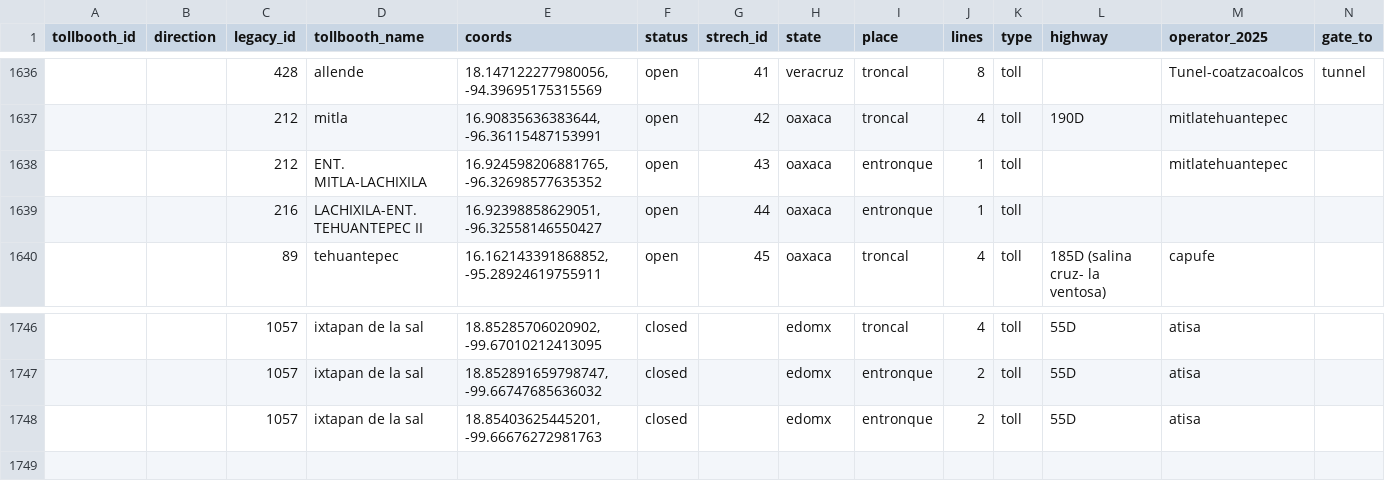
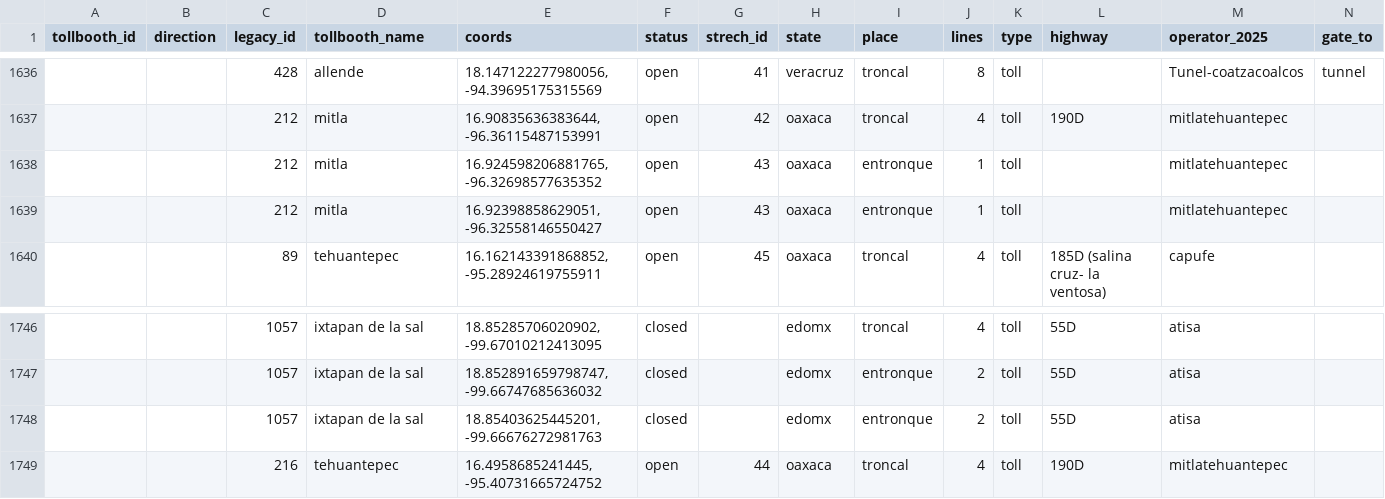
Before and after one commit to elaeon/tollbooth_etc_mx, a CSV file: data/tables/tollbooths.csv, drawn as a sheet; only a part is shown, gaps mark what is left out.

Commit message:
update data

```diff
--- a/data/tables/tollbooths.csv
+++ b/data/tables/tollbooths.csv
@@ -1637,4 +1637,4 @@
 ,,212,"mitla","16.90835636383644, -96.36115487153991","open",42,"oaxaca","troncal",4,"toll","190D","mitlatehuantepec",
-,,212,"ENT. MITLA-LACHIXILA","16.924598206881765, -96.32698577635352","open",43,"oaxaca","entronque",1,"toll",,"mitlatehuantepec",
-,,216,"LACHIXILA-ENT. TEHUANTEPEC II","16.92398858629051, -96.32558146550427","open",44,"oaxaca","entronque",1,"toll",,,
+,,212,"mitla","16.924598206881765, -96.32698577635352","open",43,"oaxaca","entronque",1,"toll",,"mitlatehuantepec",
+,,212,"mitla","16.92398858629051, -96.32558146550427","open",43,"oaxaca","entronque",1,"toll",,"mitlatehuantepec",
 ,,89,"tehuantepec","16.162143391868852, -95.28924619755911","open",45,"oaxaca","troncal",4,"toll","185D (salina cruz- la ventosa)","capufe",
@@ -1748 +1748,2 @@
 ,,1057,"ixtapan de la sal","18.85403625445201, -99.66676272981763","closed",,"edomx","entronque",2,"toll","55D","atisa",
+,,216,"tehuantepec","16.4958685241445, -95.40731665724752","open",44,"oaxaca","troncal",4,"toll","190D","mitlatehuantepec",
```
